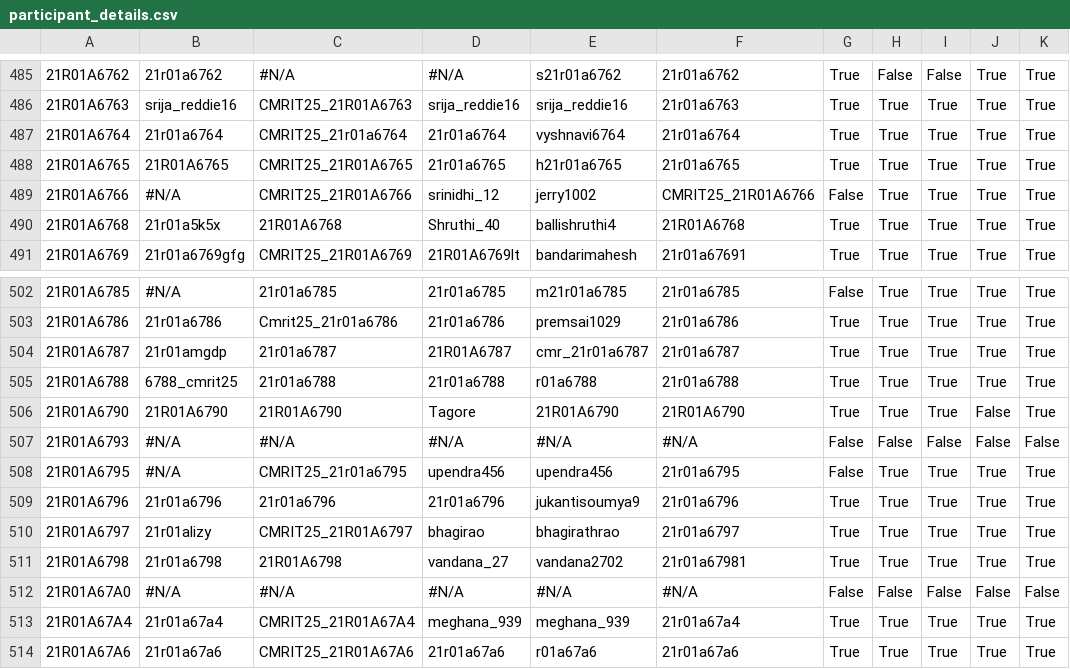
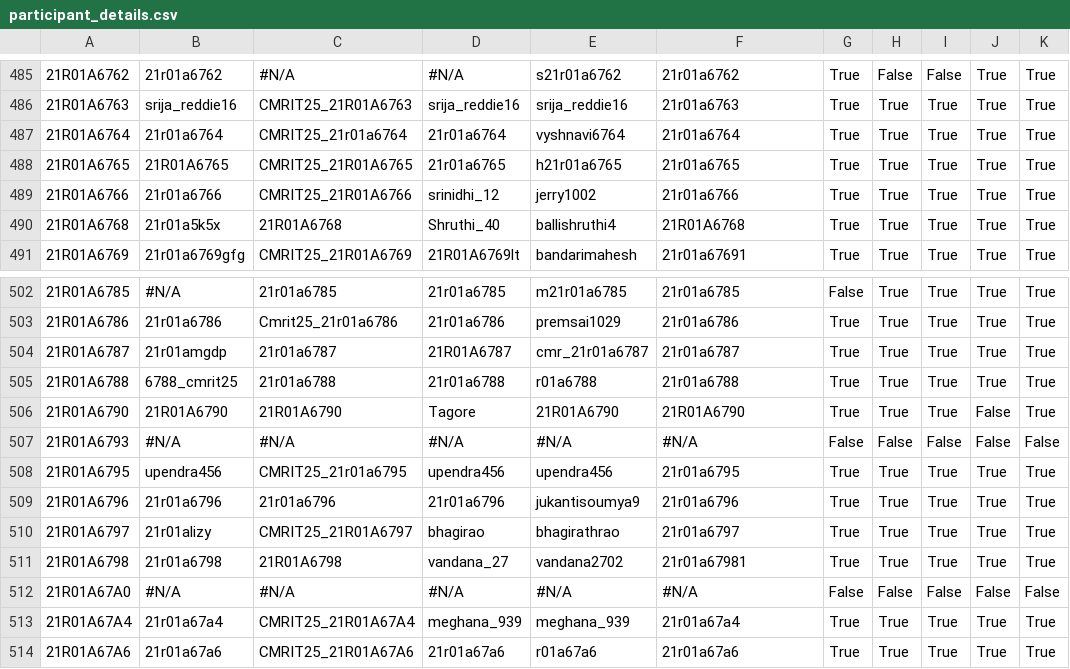
Before and after one commit to gabyah92/CMRIT2025Leaderboard, a CSV file: src/main/resources/participant_details.csv, drawn as a sheet; only a part is shown, gaps mark what is left out; the diff names each change by its address in the sheet, - before the commit and + after, or states it on an @@ line.

```diff
--- a/src/main/resources/participant_details.csv
+++ b/src/main/resources/participant_details.csv
-B489: #N/A
+B489: 21r01a6766
-F489: CMRIT25_21R01A6766
+F489: 21r01a6766
-G489: False
+G489: True
-B508: #N/A
+B508: upendra456
-G508: False
+G508: True
```
